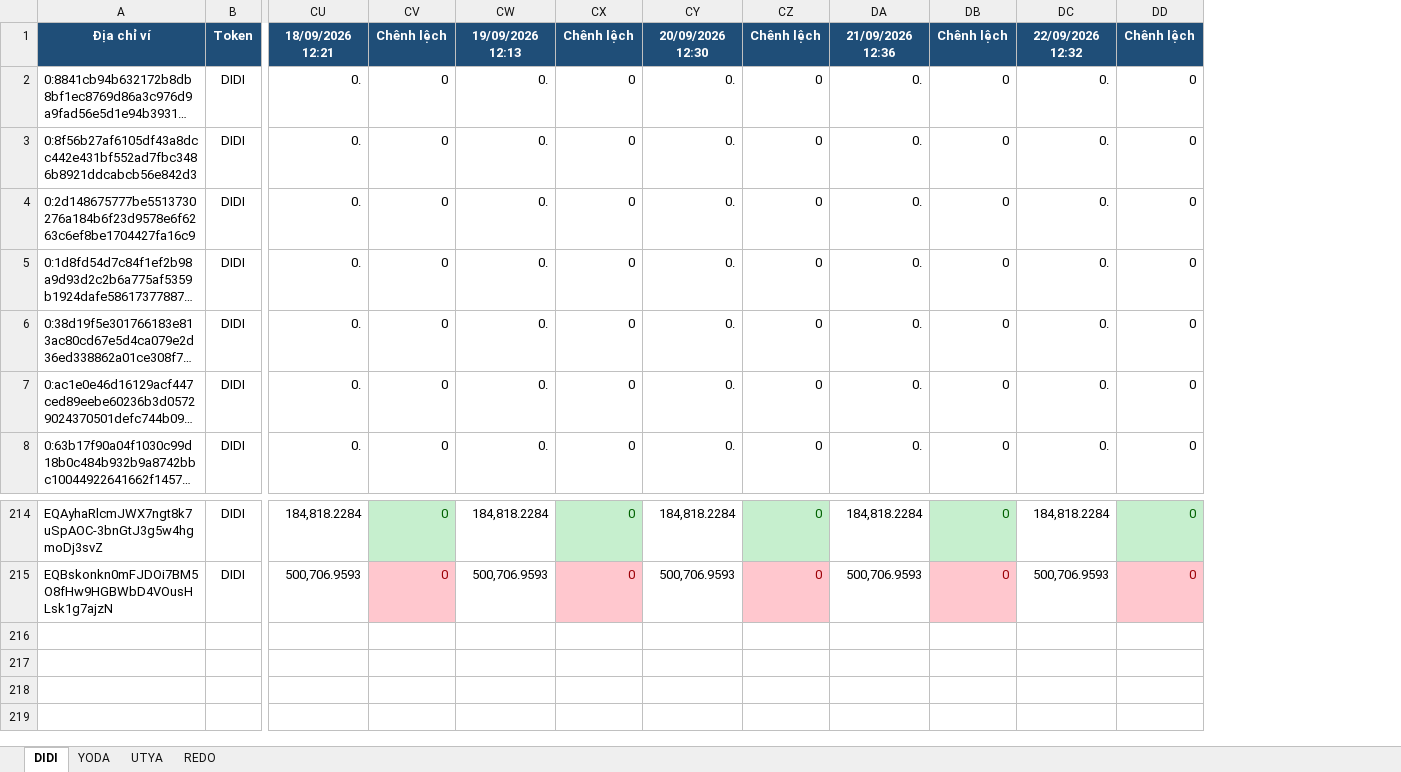
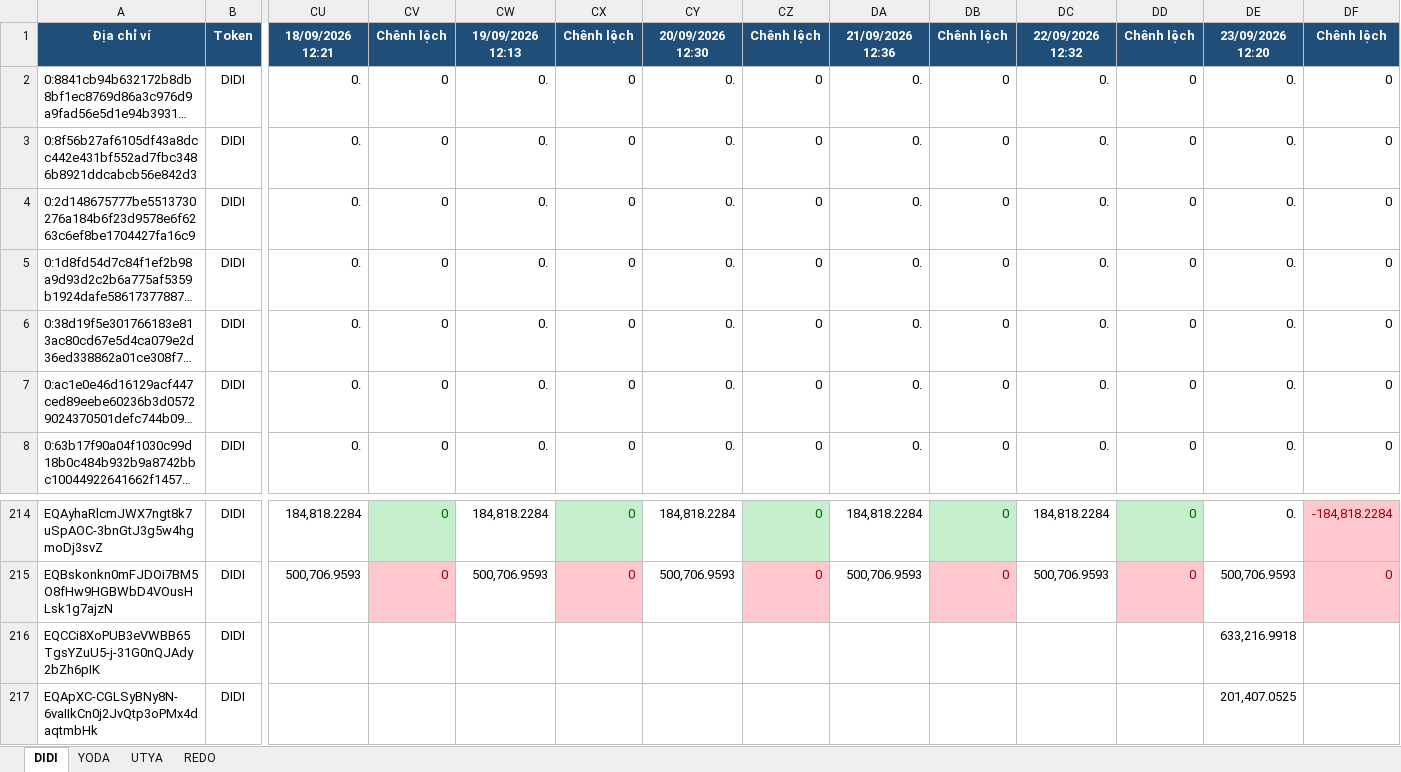
Before and after one commit to anhvt118/ton-wallet-tracker, an Excel workbook: data/theo_doi_vi.xlsx, sheet DIDI, drawn as a sheet; only a part is shown, gaps mark what is left out; long unchanged cells end in …; values as stored, in another font and other column widths than the file's, no borders; rows hold the shown columns only; the diff names each change by its address in the sheet, - before the commit and + after, or states it on an @@ line.

```diff
--- a/data/theo_doi_vi.xlsx (sheet DIDI)
+++ b/data/theo_doi_vi.xlsx (sheet DIDI)
+column DE, rows 1-8: 23/09/2026 12:20 | 0. | 0. | 0. | 0. | 0. | 0. | 0.; rows 214-215: 0. | 500,706.9593
+column DF, rows 1-8: Chênh lệch | 0 | 0 | 0 | 0 | 0 | 0 | 0; rows 214-215: -184,818.2284 | 0
+row 216: EQCCi8XoPUB3eVWBB65TgsYZuU5-j-31G0nQJAdy2bZh6pIK | DIDI |  |  |  |  |  |  |  |  |  |  | 633,216.9918
+row 217: EQApXC-CGLSyBNy8N-6vaIIkCn0j2JvQtp3oPMx4daqtmbHk | DIDI |  |  |  |  |  |  |  |  |  |  | 201,407.0525
```
Also changed, not shown: sheet REDO, sheet UTYA, sheet YODA.
